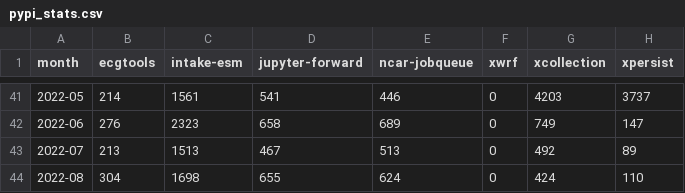
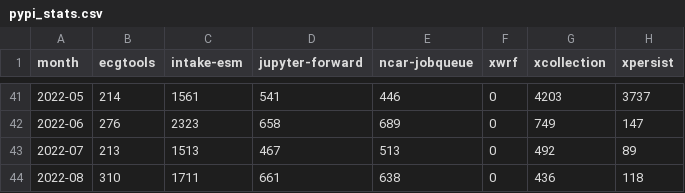
Before and after one commit to ncar-xdev/ncar-xdev.github.io, a CSV file: data/pypi_stats.csv, drawn as a sheet; only a part is shown, gaps mark what is left out.

```diff
--- a/data/pypi_stats.csv
+++ b/data/pypi_stats.csv
@@ -43,2 +43,2 @@ month,ecgtools,intake-esm,jupyter-forward,ncar-jobqueue,xwrf,xcollection,xpersis
 2022-07,213,1513,467,513,0,492,89
-2022-08,304,1698,655,624,0,424,110
+2022-08,310,1711,661,638,0,436,118
```
